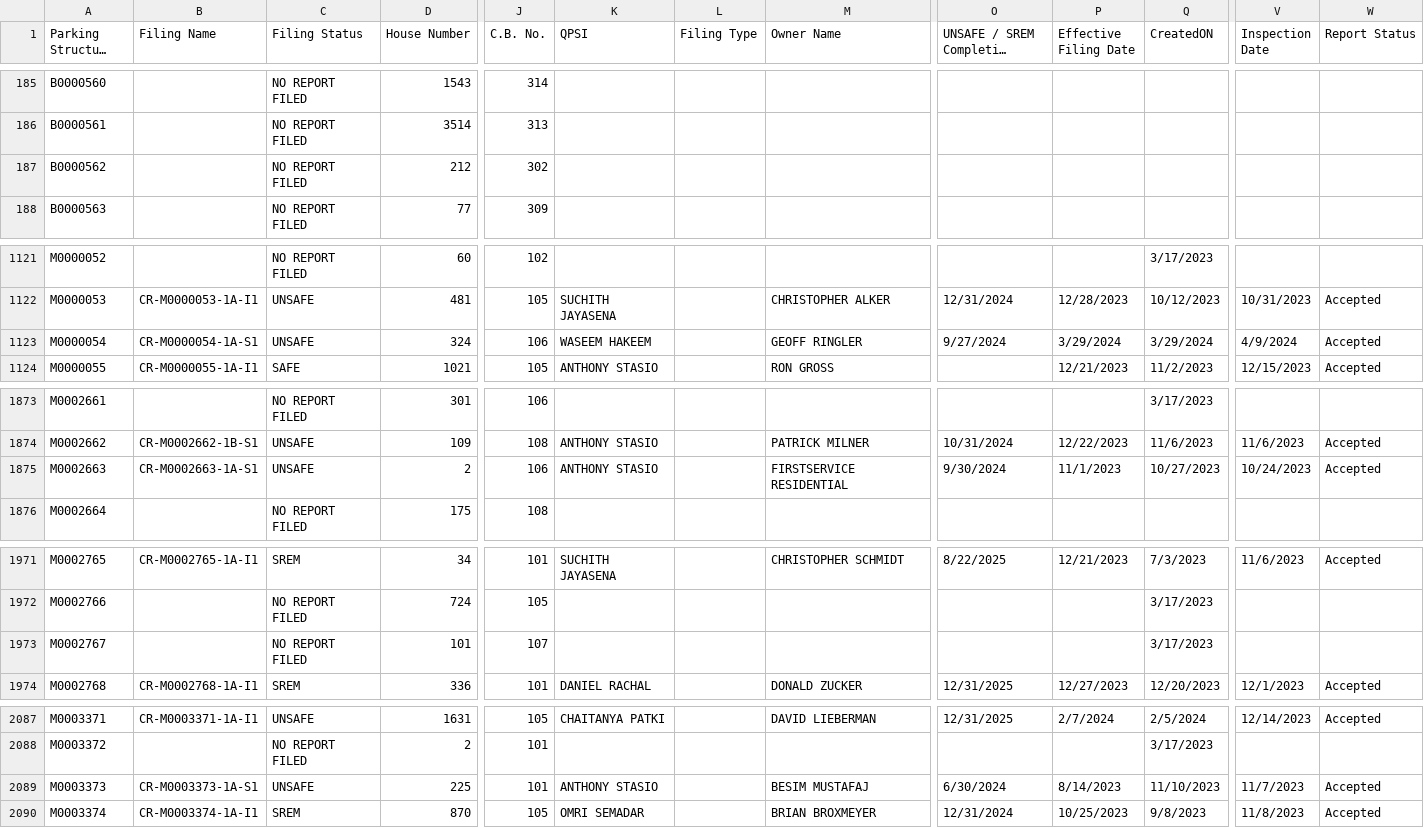
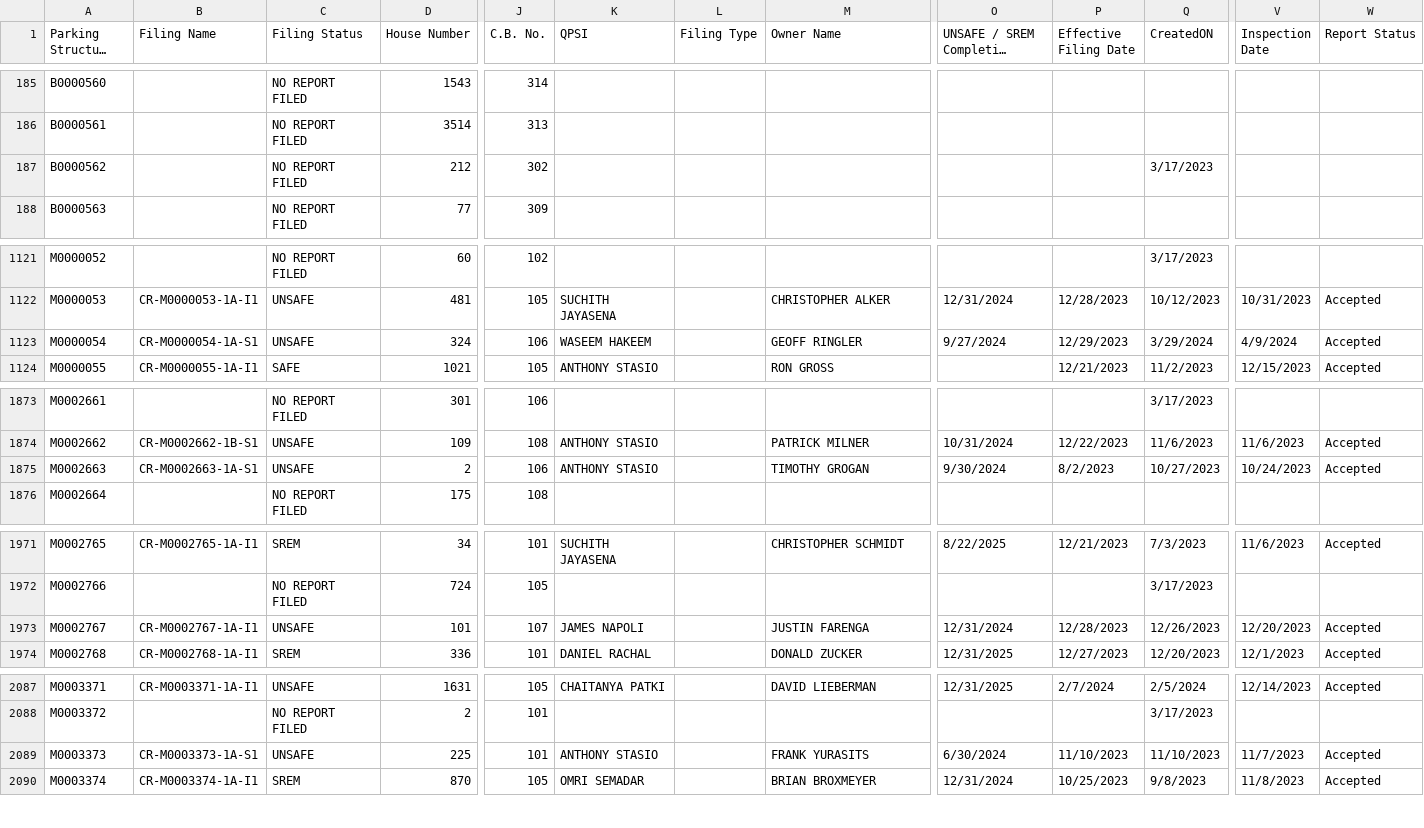
Before and after one commit to NYCDOB/ParkingStructures, a CSV file: data/ParkingStructureInspections.csv, drawn as a sheet; only a part is shown, gaps mark what is left out; long unchanged cells end in …; the diff covers the shown part only; the diff names each change by its address in the sheet, - before the commit and + after, or states it on an @@ line.

Commit message:
update from script Sat 04/27/2024  6:50:16.94, 4377 rows

```diff
--- a/data/ParkingStructureInspections.csv
+++ b/data/ParkingStructureInspections.csv
-Q187 (CreatedON): (empty)
+Q187 (CreatedON): 3/17/2023
-P1123 (Effective Filing Date): 3/29/2024
+P1123 (Effective Filing Date): 12/29/2023
-M1875 (Owner Name): FIRSTSERVICE RESIDENTIAL
+M1875 (Owner Name): TIMOTHY GROGAN
-P1875 (Effective Filing Date): 11/1/2023
+P1875 (Effective Filing Date): 8/2/2023
-B1973 (Filing Name): (empty)
+B1973 (Filing Name): CR-M0002767-1A-I1
-C1973 (Filing Status): NO REPORT FILED
+C1973 (Filing Status): UNSAFE
-K1973 (QPSI): (empty)
+K1973 (QPSI): JAMES NAPOLI
-M1973 (Owner Name): (empty)
+M1973 (Owner Name): JUSTIN FARENGA
-O1973 (UNSAFE / SREM Completion Date): (empty)
+O1973 (UNSAFE / SREM Completion Date): 12/31/2024
-P1973 (Effective Filing Date): (empty)
+P1973 (Effective Filing Date): 12/28/2023
-Q1973 (CreatedON): 3/17/2023
+Q1973 (CreatedON): 12/26/2023
-V1973 (Inspection Date): (empty)
+V1973 (Inspection Date): 12/20/2023
-W1973 (Report Status): (empty)
+W1973 (Report Status): Accepted
-M2089 (Owner Name): BESIM MUSTAFAJ
+M2089 (Owner Name): FRANK YURASITS
-P2089 (Effective Filing Date): 8/14/2023
+P2089 (Effective Filing Date): 11/10/2023
```
Also changed, not shown: 15 edited cells elsewhere in this file.
